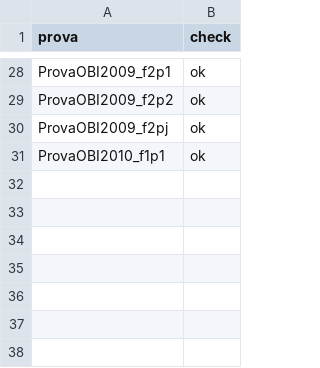
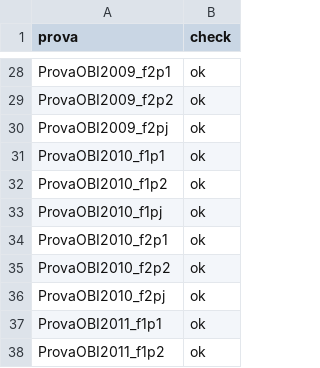
Before and after one commit to mestrevh/problems-of-the-obi, a CSV file: verificacao_provas.csv, drawn as a sheet; only a part is shown, gaps mark what is left out.

```diff
--- a/verificacao_provas.csv
+++ b/verificacao_provas.csv
@@ -31 +31,8 @@ ProvaOBI2009_f2pj,"ok"
 ProvaOBI2010_f1p1,"ok"
+ProvaOBI2010_f1p2,"ok"
+ProvaOBI2010_f1pj,"ok"
+ProvaOBI2010_f2p1,"ok"
+ProvaOBI2010_f2p2,"ok"
+ProvaOBI2010_f2pj,"ok"
+ProvaOBI2011_f1p1,"ok"
+ProvaOBI2011_f1p2,"ok"
```
Also changed, not shown: 11 other files.
